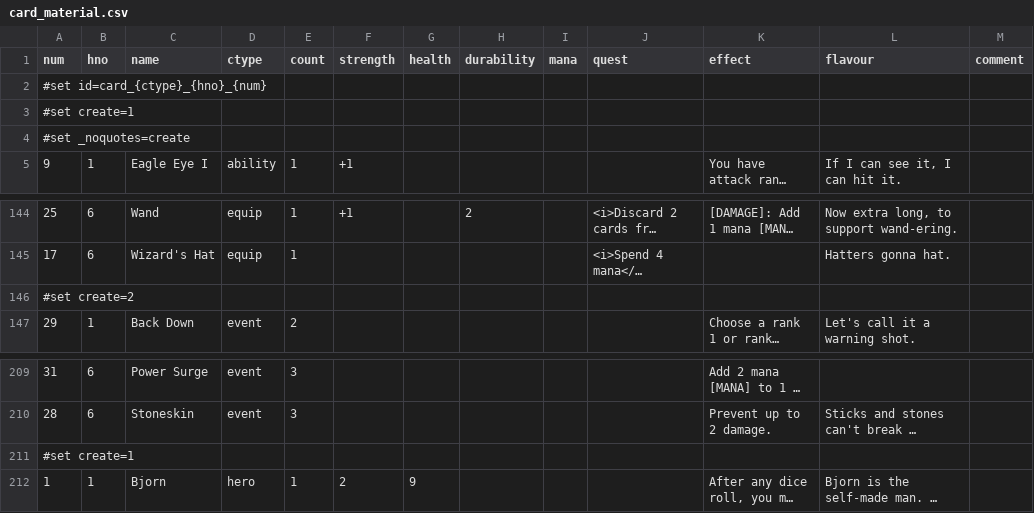
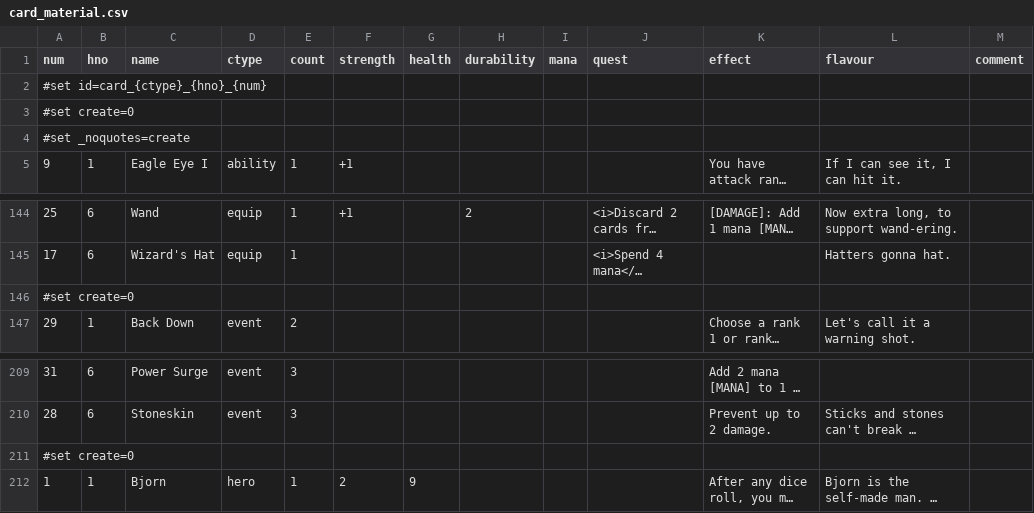
Before and after one commit to elaskavaia/bga-fate, a CSV file: misc/card_material.csv, drawn as a sheet; only a part is shown, gaps mark what is left out; long unchanged cells end in …; the diff names each change by its address in the sheet, - before the commit and + after, or states it on an @@ line.

```diff
--- a/misc/card_material.csv
+++ b/misc/card_material.csv
-A3 (num): #set create=1
+A3 (num): #set create=0
-A146 (num): #set create=2
+A146 (num): #set create=0
-A211 (num): #set create=1
+A211 (num): #set create=0
```
Also changed, not shown: 4 other files.
